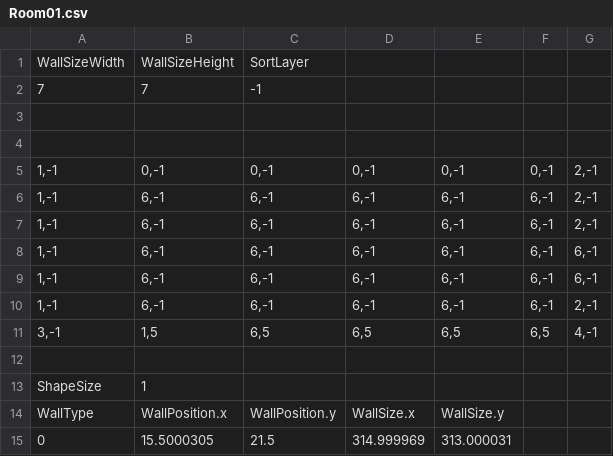
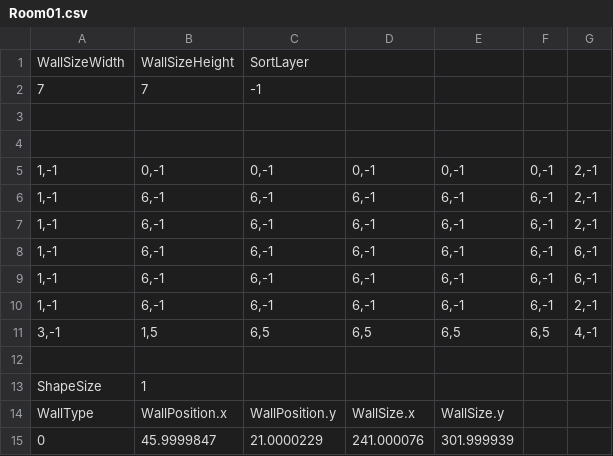
Before and after one commit to chrisLeeSW/EnterTheGungeon-SFML, a CSV file: Enter the Gungeon-bin/Room/TileMapFile/Room01.csv, drawn as a sheet.

```diff
--- a/Enter the Gungeon-bin/Room/TileMapFile/Room01.csv
+++ b/Enter the Gungeon-bin/Room/TileMapFile/Room01.csv
@@ -14,2 +14,2 @@ ShapeSize,1,,,,,
 WallType,WallPosition.x,WallPosition.y,WallSize.x,WallSize.y,,
-0,15.5000305,21.5,314.999969,313.000031,,
+0,45.9999847,21.0000229,241.000076,301.999939,,
```
Also changed, not shown: Enter the Gungeon-bin/Room/TileMapFile/Room02.csv, Enter the Gungeon-bin/Room/TileMapFile/Room03.csv, 5 other files.
